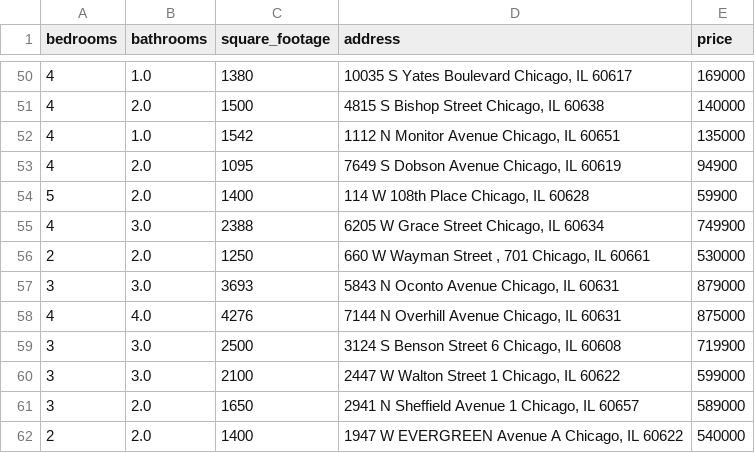
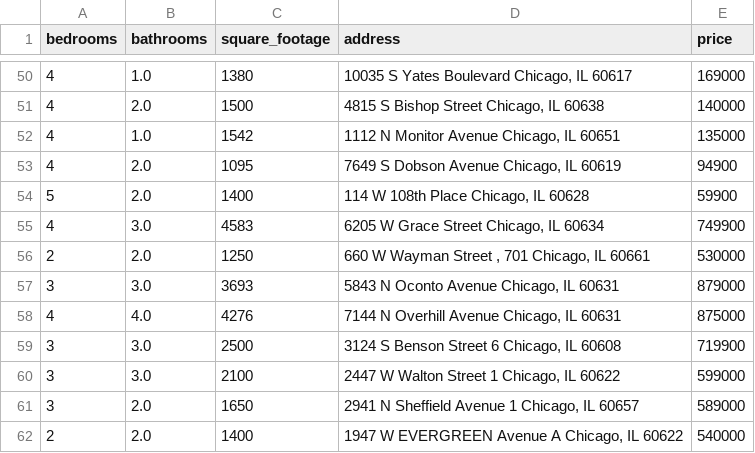
Before and after one commit to bilooo-web/webscraping_project_real_estate, a CSV file: cleaned_data.csv, drawn as a sheet; only a part is shown, gaps mark what is left out.

```diff
--- a/cleaned_data.csv
+++ b/cleaned_data.csv
@@ -54,3 +54,3 @@ bedrooms,bathrooms,square_footage,address,price
 5,2.0,1400,"114 W 108th Place Chicago, IL 60628",59900
-4,3.0,2388,"6205 W Grace Street Chicago, IL 60634",749900
+4,3.0,4583,"6205 W Grace Street Chicago, IL 60634",749900
 2,2.0,1250,"660 W Wayman Street , 701 Chicago, IL 60661",530000
```
Also changed, not shown: raw_data.csv.
